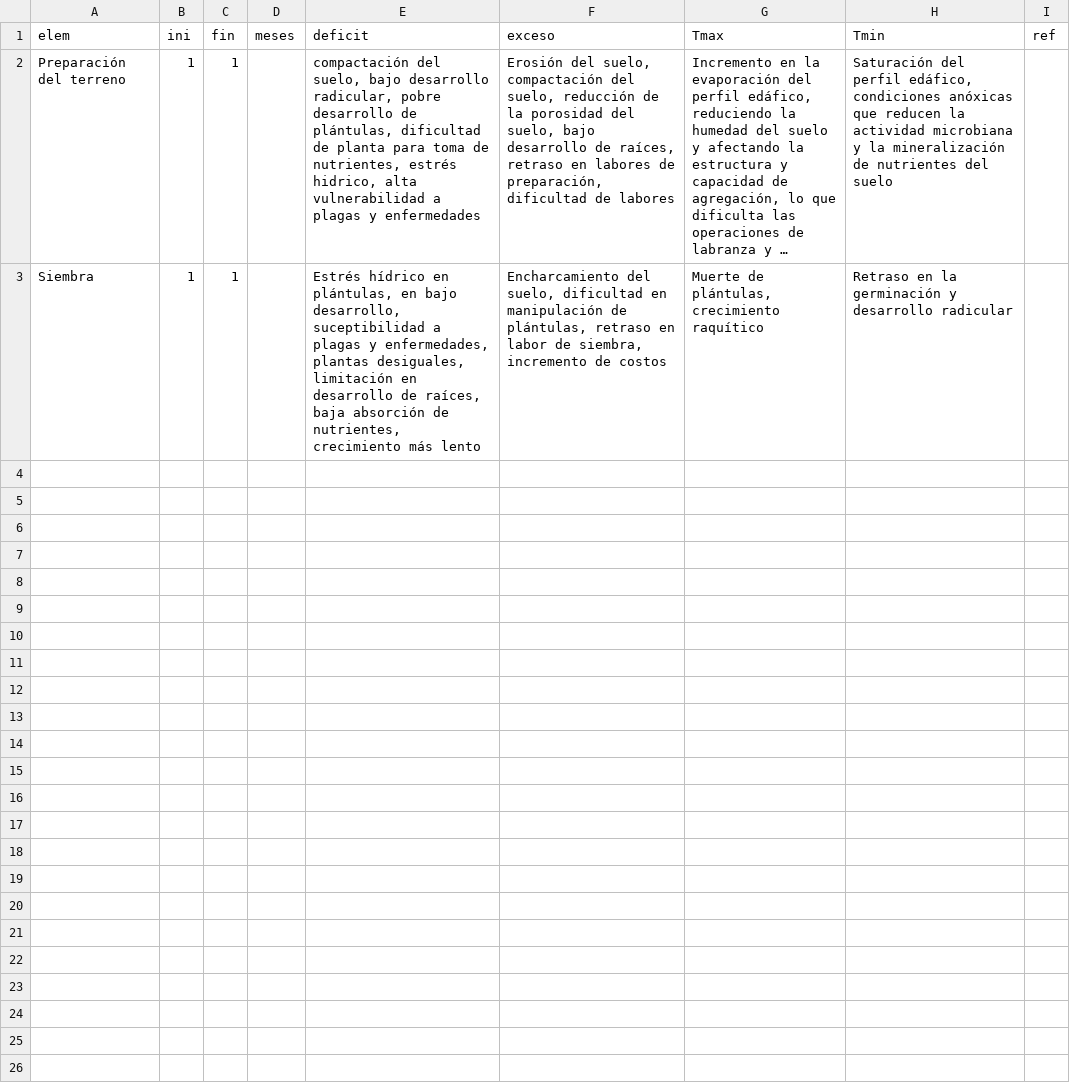
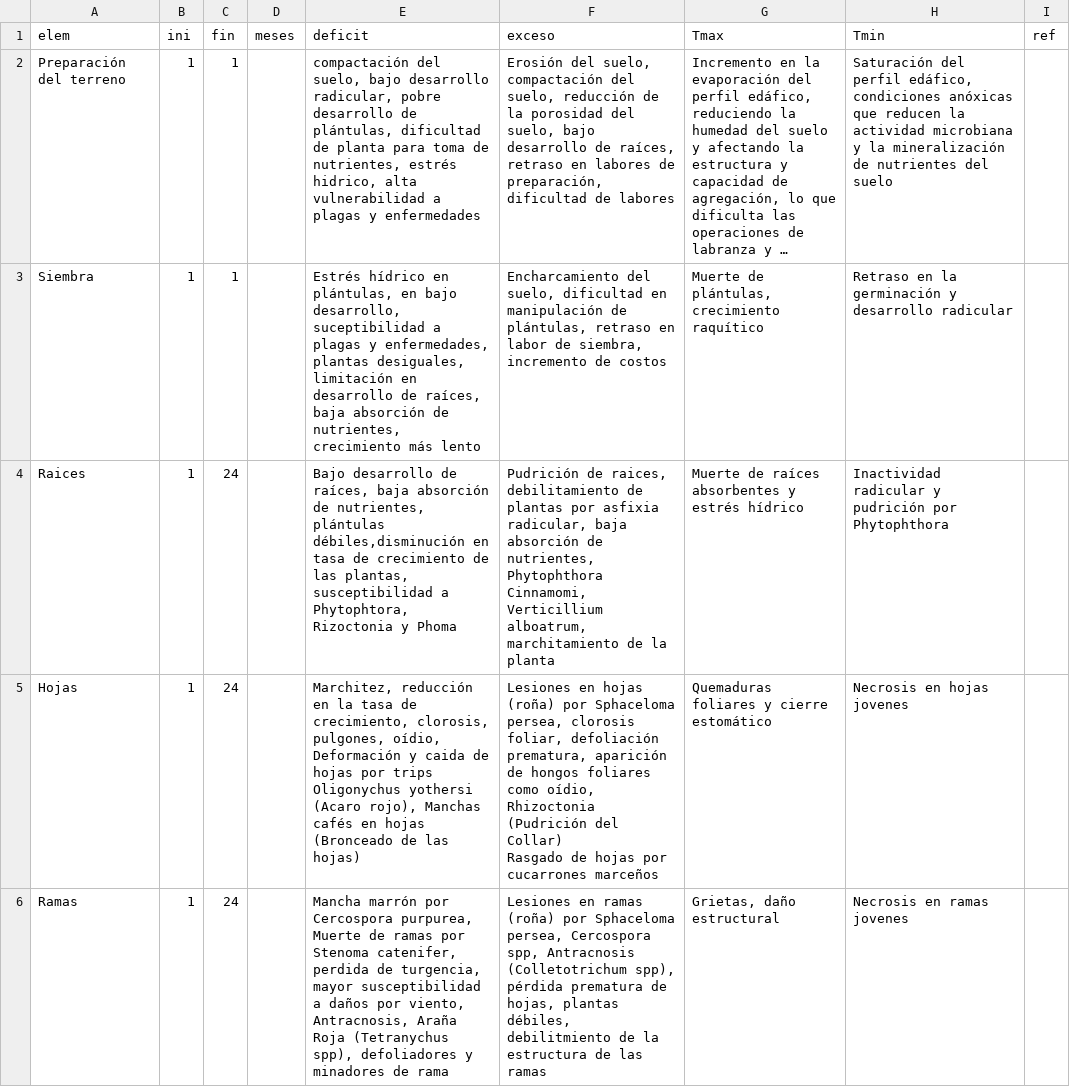
Before and after one commit to vvalencia1306-code/applet-FTA, a CSV file: PRUEBA.csv, drawn as a sheet; only a part is shown; long unchanged cells end in …; ↵ is a line break in a cell; the diff covers the shown part only; the diff names each change by its address in the sheet, - before the commit and + after, or states it on an @@ line.

Commit message:
Add files via upload

```diff
--- a/PRUEBA.csv
+++ b/PRUEBA.csv
+row 4: Raices | 1 | 24 |  | Bajo desarrollo de raíces, baja absorción de nutrientes, plántulas débiles,disminución en tasa de crecimiento de las plantas, susceptibilidad a Phytophtora, Rizoctonia y Phoma | Pudrición de raices, debilitamiento de plantas por asfixia radicular, baja absorción de nutrientes, Phytophthora Cinnamomi, Verticillium alboatrum, marchitamiento de la planta | Muerte de raíces absorbentes y estrés hídrico | Inactividad radicular y pudrición por Phytophthora
+row 5: Hojas | 1 | 24 |  | Marchitez, reducción en la tasa de crecimiento, clorosis, pulgones, oídio, ↵ Deformación y caida de hojas por trips ↵ Oligonychus yothersi (Acaro rojo), Manchas cafés en hojas (Bronceado de las hojas) | Lesiones en hojas (roña) por Sphaceloma persea, clorosis foliar, defoliación prematura, aparición de hongos foliares como oídio, Rhizoctonia (Pudrición del Collar) ↵ Rasgado de hojas por cucarrones marceños | Quemaduras foliares y cierre estomático | Necrosis en hojas jovenes
+row 6: Ramas | 1 | 24 |  | Mancha marrón por Cercospora purpurea, Muerte de ramas por Stenoma catenifer, perdida de turgencia, mayor susceptibilidad a daños por viento, Antracnosis, Araña Roja (Tetranychus spp), defoliadores y minadores de rama | Lesiones en ramas (roña) por Sphaceloma persea, Cercospora spp, Antracnosis (Colletotrichum spp), pérdida prematura de hojas, plantas débiles, debilitmiento de la estructura de las ramas | Grietas, daño estructural | Necrosis en ramas jovenes
```
Also changed, not shown: 2 added rows elsewhere in this file.
